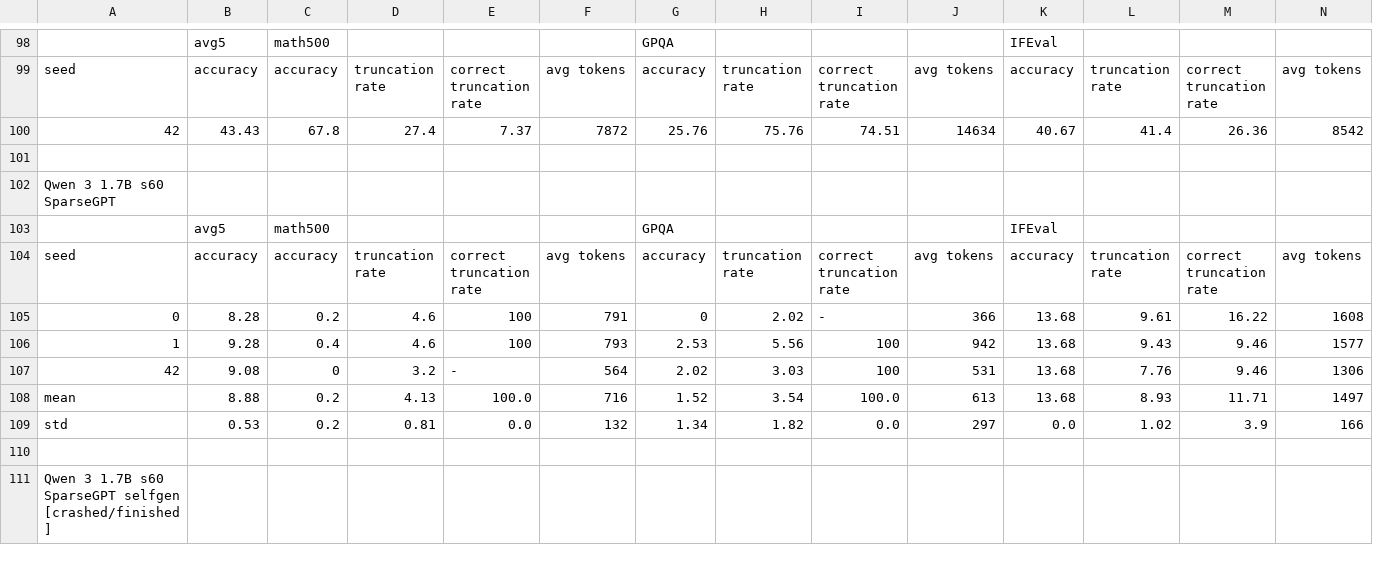
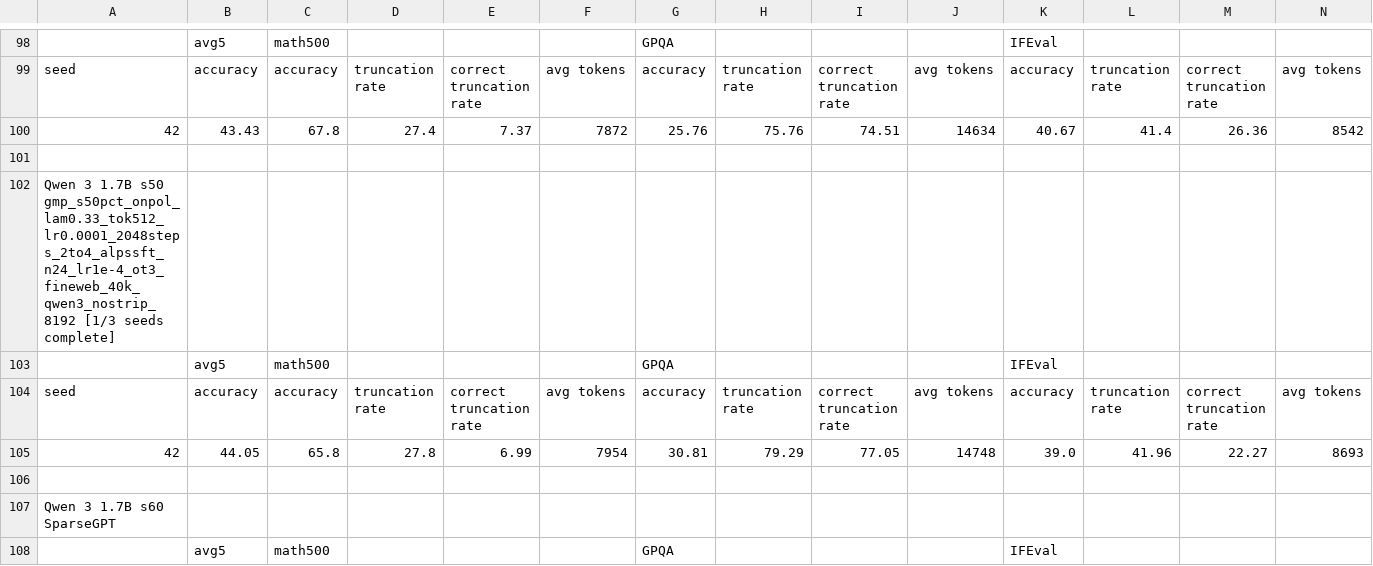
Before and after one commit to cosmos1030/onpolicyelsa_code, a TSV file: long_tsv_results/1.7b/long_results_1.7b.tsv, drawn as a sheet; only a part is shown, gaps mark what is left out; the shorter side is filled out with more unchanged rows; rows hold the shown columns only; the diff names each change by its address in the sheet, - before the commit and + after, or states it on an @@ line.

Commit message:
harvest: refreshed long/strict TSVs (2026-09-30 08:36:15)

```diff
--- a/long_tsv_results/1.7b/long_results_1.7b.tsv
+++ b/long_tsv_results/1.7b/long_results_1.7b.tsv
+row 102: Qwen 3 1.7B s50 gmp_s50pct_onpol_lam0.33_tok512_lr0.0001_2048steps_2to4_alpssft_n24_lr1e-4_ot3_fineweb_40k_qwen3_nostrip_8192 [1/3 seeds complete]
+row 103:  | avg5 | math500 |  |  |  | GPQA |  |  |  | IFEval
+row 104: seed | accuracy | accuracy | truncation rate | correct truncation rate | avg tokens | accuracy | truncation rate | correct truncation rate | avg tokens | accuracy | truncation rate | correct truncation rate | avg tokens
+row 105: 42 | 44.05 | 65.8 | 27.8 | 6.99 | 7954 | 30.81 | 79.29 | 77.05 | 14748 | 39.0 | 41.96 | 22.27 | 8693
+row 106: (empty)
```
Also changed, not shown: long_tsv_results/1.7b/runs_1.7b.tsv, long_tsv_results/strict/1.7b/strict_results_1.7b.tsv, 1 other file.
